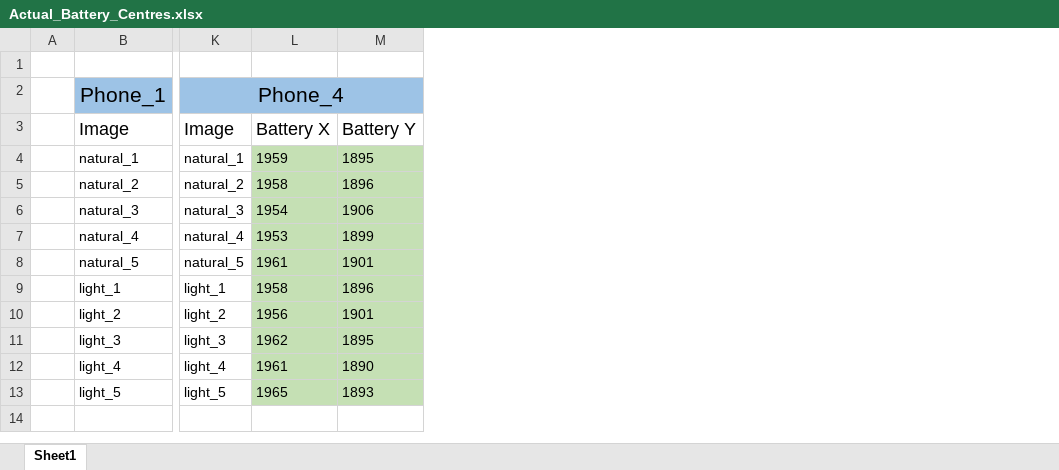
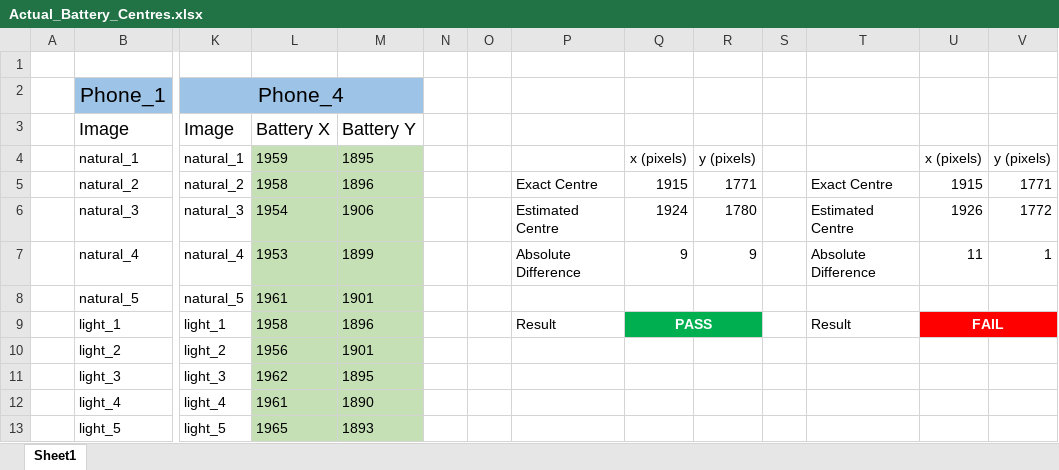
Before and after one commit to alex-straw/smartphone_inspection, an Excel workbook: feature_sorting/Actual_Battery_Centres.xlsx, sheet Sheet1, drawn as a sheet; only a part is shown, gaps mark what is left out; values as stored, in another font and other column widths than the file's, no borders; the diff names each change by its address in the sheet, - before the commit and + after, or states it on an @@ line.

```diff
--- a/feature_sorting/Actual_Battery_Centres.xlsx (sheet Sheet1)
+++ b/feature_sorting/Actual_Battery_Centres.xlsx (sheet Sheet1)
+column N, empty
+column O, empty
+column P, rows 5-9: Exact Centre | Estimated Centre | Absolute Difference |  | Result
+column Q, rows 4-9: x (pixels) | 1915 | 1924 | 9 |  | PASS
+column R, rows 4-7: y (pixels) | 1771 | 1780 | 9
+column S, empty
+column T, rows 5-9: Exact Centre | Estimated Centre | Absolute Difference |  | Result
+column U, rows 4-9: x (pixels) | 1915 | 1926 | 11 |  | FAIL
+column V, rows 4-7: y (pixels) | 1771 | 1772 | 1
```
Also changed, not shown: feature_sorting/fs_results.xlsx, feature_sorting/ss_results.xlsx, 38 other files.
